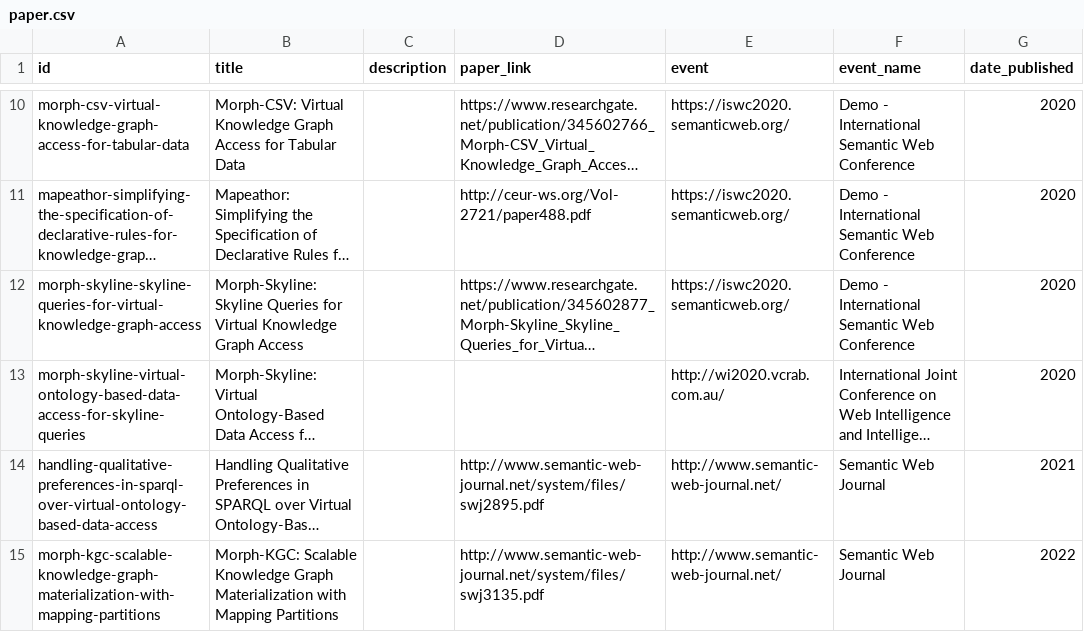
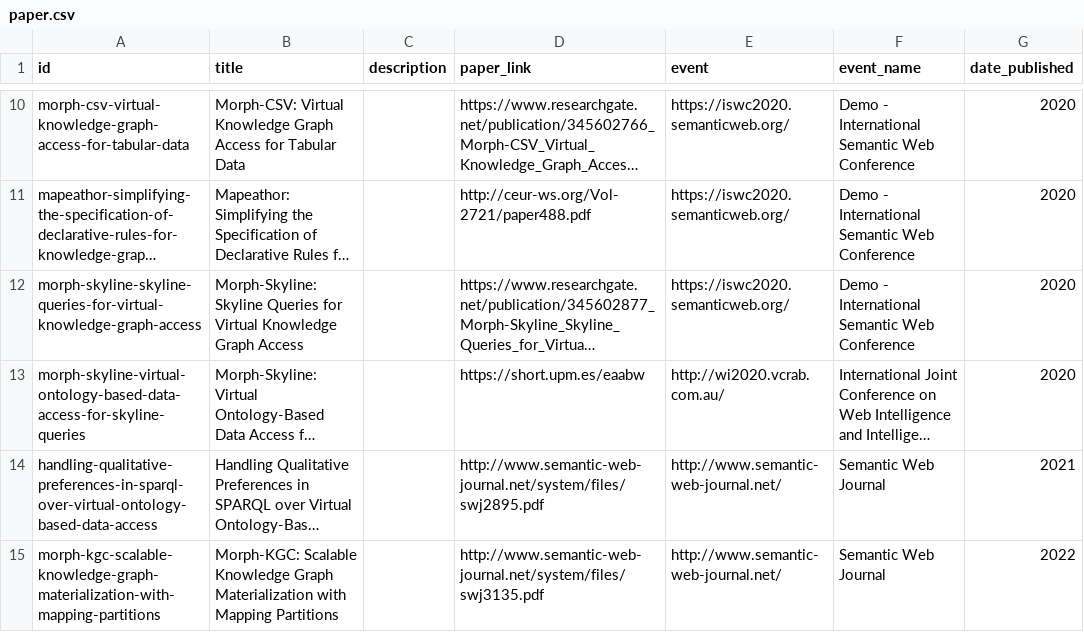
Before and after one commit to oeg-upm/morph-website, a CSV file: obda/files/paper.csv, drawn as a sheet; only a part is shown, gaps mark what is left out; long unchanged cells end in …; the diff names each change by its address in the sheet, - before the commit and + after, or states it on an @@ line.

Commit message:
Update paper.csv

```diff
--- a/obda/files/paper.csv
+++ b/obda/files/paper.csv
-D13 (paper_link): (empty)
+D13 (paper_link): https://short.upm.es/eaabw
```
